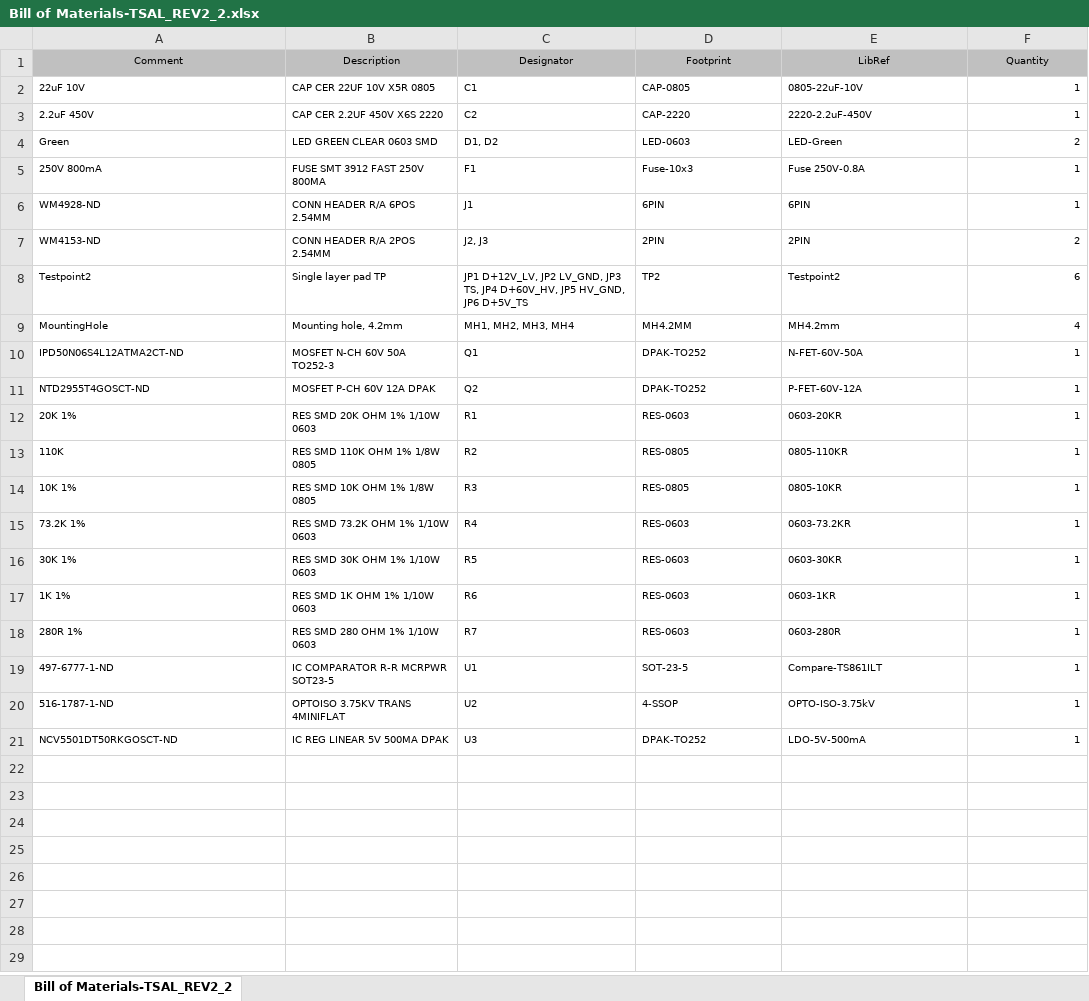
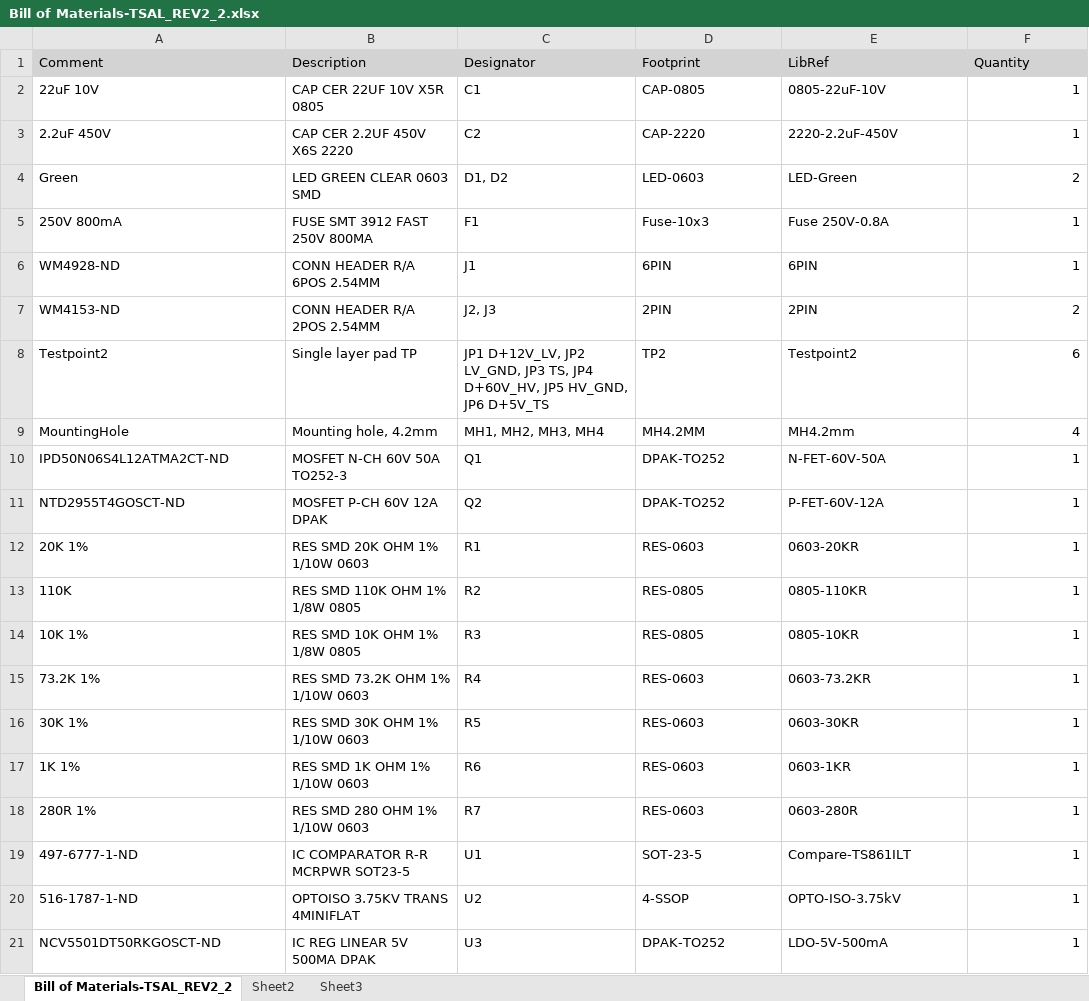
Before and after one commit to sfuphantom/high_voltage, an Excel workbook: TSAL/TSAL REV2/TSAL_REV2_2/Released/BOM/Bill of Materials-TSAL_REV2_2.xlsx, sheet Bill of Materials-TSAL_REV2_2, drawn as a sheet; values as stored, in another font and other column widths than the file's, no borders; the diff names each change by its address in the sheet, - before the commit and + after, or states it on an @@ line.

```diff
--- a/TSAL/TSAL REV2/TSAL_REV2_2/Released/BOM/Bill of Materials-TSAL_REV2_2.xlsx (sheet Bill of Materials-TSAL_REV2_2)
+++ b/TSAL/TSAL REV2/TSAL_REV2_2/Released/BOM/Bill of Materials-TSAL_REV2_2.xlsx (sheet Bill of Materials-TSAL_REV2_2)
+sheet tab: Sheet2
+sheet tab: Sheet3
@@ A1:F21 text size: larger @@
-A1:F1 alignment: center
+A1:F1 alignment: left
```
Also changed, not shown: 46 other files.
